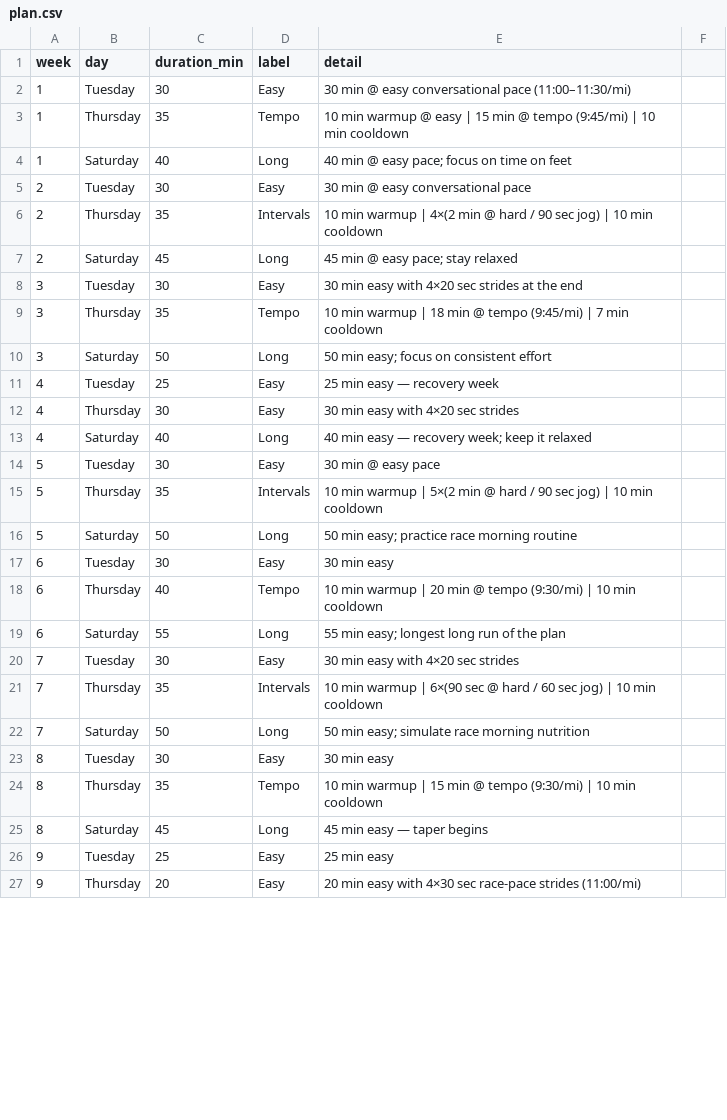
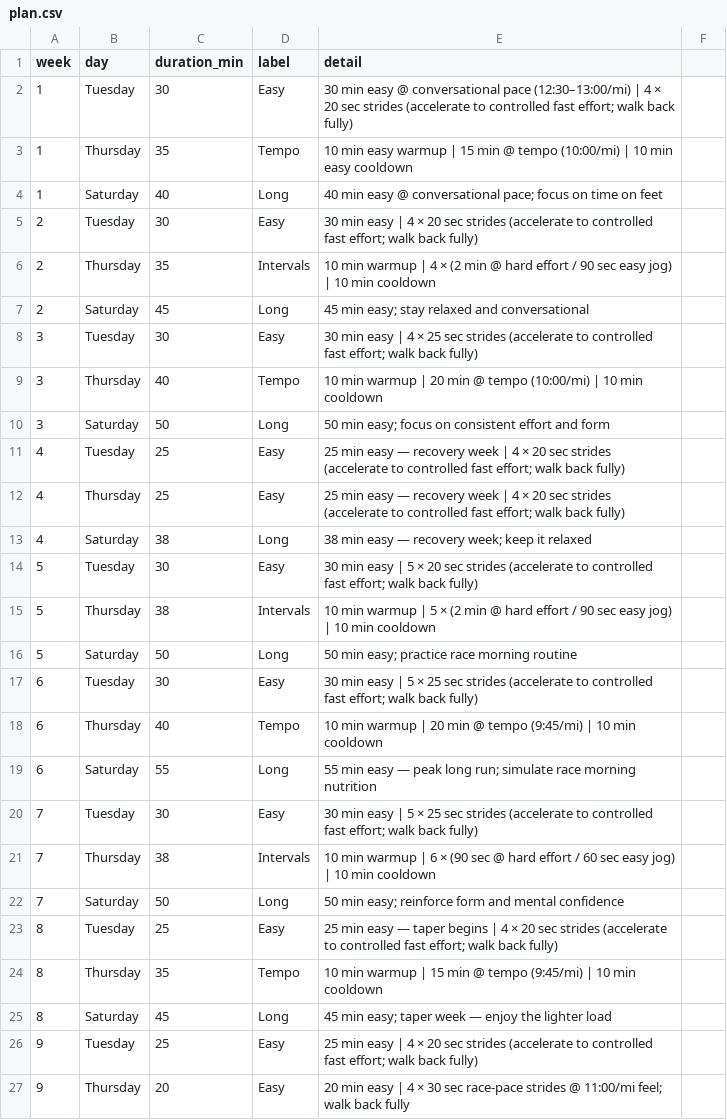
Before and after one commit to williamsca/running-kaitlyn, a CSV file: data/plan.csv, drawn as a sheet; only a part is shown; the diff covers the shown part only.

Commit message:
Add strides to training plan and remove Race Day timeline node
- Update /training-plan skill to prescribe strides on most Easy runs
- Rebuild plan with strides consistently applied throughout all 10 weeks
- Remove Race Day block from the timeline

```diff
--- a/data/plan.csv
+++ b/data/plan.csv
@@ -1,27 +1,27 @@
 week,day,duration_min,label,detail
-1,Tuesday,30,Easy,30 min @ easy conversational pace (11:00–11:30/mi)
-1,Thursday,35,Tempo,10 min warmup @ easy | 15 min @ tempo (9:45/mi) | 10 min cooldown
-1,Saturday,40,Long,40 min @ easy pace; focus on time on feet
-2,Tuesday,30,Easy,30 min @ easy conversational pace
-2,Thursday,35,Intervals,10 min warmup | 4×(2 min @ hard / 90 sec jog) | 10 min cooldown
-2,Saturday,45,Long,45 min @ easy pace; stay relaxed
-3,Tuesday,30,Easy,30 min easy with 4×20 sec strides at the end
-3,Thursday,35,Tempo,10 min warmup | 18 min @ tempo (9:45/mi) | 7 min cooldown
-3,Saturday,50,Long,50 min easy; focus on consistent effort
-4,Tuesday,25,Easy,25 min easy — recovery week
-4,Thursday,30,Easy,30 min easy with 4×20 sec strides
-4,Saturday,40,Long,40 min easy — recovery week; keep it relaxed
-5,Tuesday,30,Easy,30 min @ easy pace
-5,Thursday,35,Intervals,10 min warmup | 5×(2 min @ hard / 90 sec jog) | 10 min cooldown
+1,Tuesday,30,Easy,30 min easy @ conversational pace (12:30–13:00/mi) | 4 × 20 sec strides (accelerate to controlled fast effort; walk back fully)
+1,Thursday,35,Tempo,10 min easy warmup | 15 min @ tempo (10:00/mi) | 10 min easy cooldown
+1,Saturday,40,Long,40 min easy @ conversational pace; focus on time on feet
+2,Tuesday,30,Easy,30 min easy | 4 × 20 sec strides (accelerate to controlled fast effort; walk back fully)
+2,Thursday,35,Intervals,10 min warmup | 4 × (2 min @ hard effort / 90 sec easy jog) | 10 min cooldown
+2,Saturday,45,Long,45 min easy; stay relaxed and conversational
+3,Tuesday,30,Easy,30 min easy | 4 × 25 sec strides (accelerate to controlled fast effort; walk back fully)
+3,Thursday,40,Tempo,10 min warmup | 20 min @ tempo (10:00/mi) | 10 min cooldown
+3,Saturday,50,Long,50 min easy; focus on consistent effort and form
+4,Tuesday,25,Easy,25 min easy — recovery week | 4 × 20 sec strides (accelerate to controlled fast effort; walk back fully)
+4,Thursday,25,Easy,25 min easy — recovery week | 4 × 20 sec strides (accelerate to controlled fast effort; walk back fully)
+4,Saturday,38,Long,38 min easy — recovery week; keep it relaxed
+5,Tuesday,30,Easy,30 min easy | 5 × 20 sec strides (accelerate to controlled fast effort; walk back fully)
+5,Thursday,38,Intervals,10 min warmup | 5 × (2 min @ hard effort / 90 sec easy jog) | 10 min cooldown
 5,Saturday,50,Long,50 min easy; practice race morning routine
-6,Tuesday,30,Easy,30 min easy
-6,Thursday,40,Tempo,10 min warmup | 20 min @ tempo (9:30/mi) | 10 min cooldown
-6,Saturday,55,Long,55 min easy; longest long run of the plan
-7,Tuesday,30,Easy,30 min easy with 4×20 sec strides
-7,Thursday,35,Intervals,10 min warmup | 6×(90 sec @ hard / 60 sec jog) | 10 min cooldown
-7,Saturday,50,Long,50 min easy; simulate race morning nutrition
-8,Tuesday,30,Easy,30 min easy
-8,Thursday,35,Tempo,10 min warmup | 15 min @ tempo (9:30/mi) | 10 min cooldown
-8,Saturday,45,Long,45 min easy — taper begins
-9,Tuesday,25,Easy,25 min easy
-9,Thursday,20,Easy,20 min easy with 4×30 sec race-pace strides (11:00/mi)
+6,Tuesday,30,Easy,30 min easy | 5 × 25 sec strides (accelerate to controlled fast effort; walk back fully)
+6,Thursday,40,Tempo,10 min warmup | 20 min @ tempo (9:45/mi) | 10 min cooldown
+6,Saturday,55,Long,55 min easy — peak long run; simulate race morning nutrition
+7,Tuesday,30,Easy,30 min easy | 5 × 25 sec strides (accelerate to controlled fast effort; walk back fully)
+7,Thursday,38,Intervals,10 min warmup | 6 × (90 sec @ hard effort / 60 sec easy jog) | 10 min cooldown
+7,Saturday,50,Long,50 min easy; reinforce form and mental confidence
+8,Tuesday,25,Easy,25 min easy — taper begins | 4 × 20 sec strides (accelerate to controlled fast effort; walk back fully)
+8,Thursday,35,Tempo,10 min warmup | 15 min @ tempo (9:45/mi) | 10 min cooldown
+8,Saturday,45,Long,45 min easy; taper week — enjoy the lighter load
+9,Tuesday,25,Easy,25 min easy | 4 × 20 sec strides (accelerate to controlled fast effort; walk back fully)
+9,Thursday,20,Easy,20 min easy | 4 × 30 sec race-pace strides @ 11:00/mi feel; walk back fully
```
Also changed, not shown: 4 edited cells elsewhere in this file, 3 other files.
